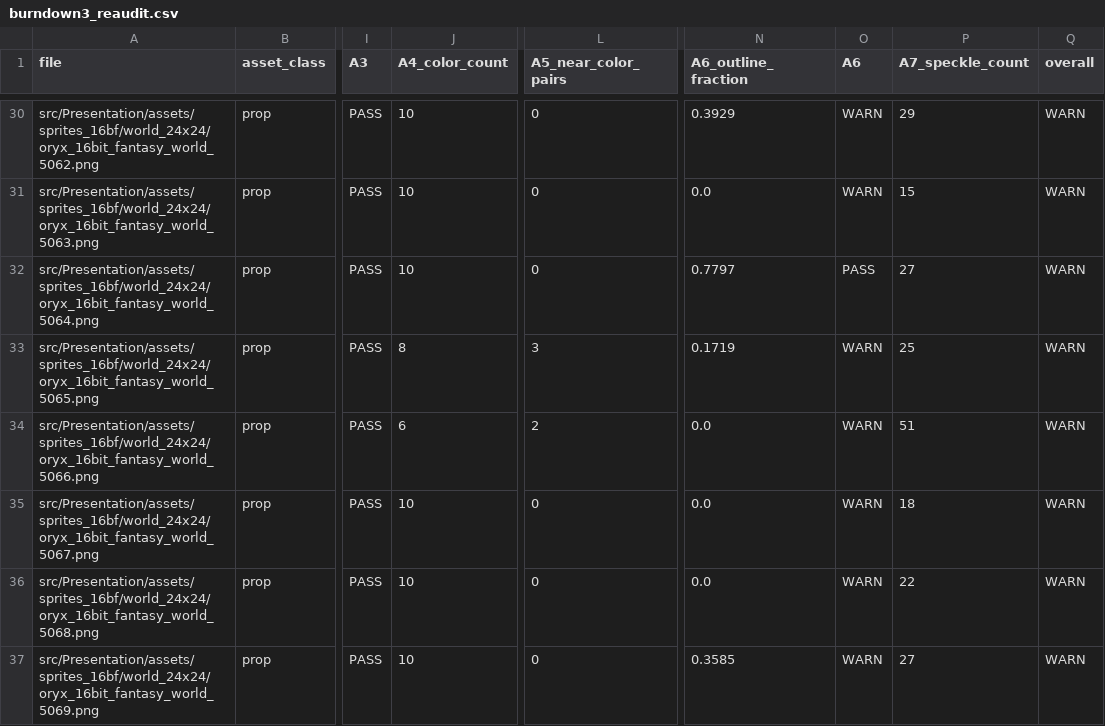
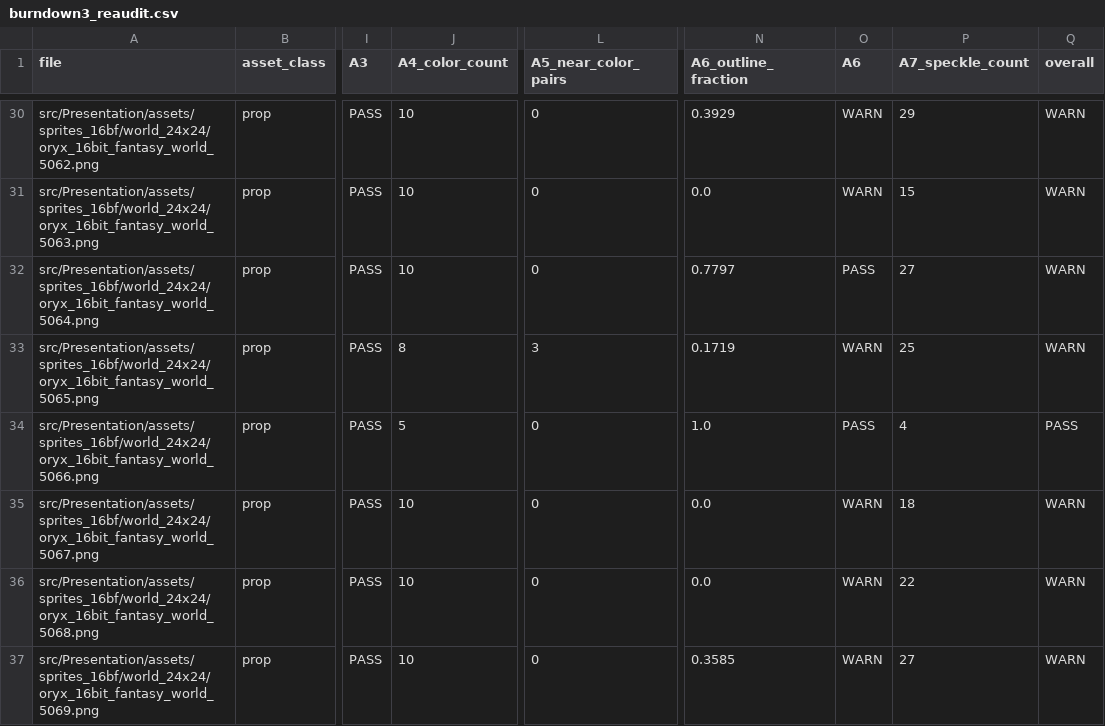
Before and after one commit to RafeHatfield/catacombs-of-yarl, a CSV file: tools/art_lint/reports/burndown3_reaudit.csv, drawn as a sheet; only a part is shown, gaps mark what is left out; the diff covers the shown part only; the diff names each change by its address in the sheet, - before the commit and + after, or states it on an @@ line.

```diff
--- a/tools/art_lint/reports/burndown3_reaudit.csv
+++ b/tools/art_lint/reports/burndown3_reaudit.csv
-J34 (A4_color_count): 6
+J34 (A4_color_count): 5
-L34 (A5_near_color_pairs): 2
+L34 (A5_near_color_pairs): 0
-N34 (A6_outline_fraction): 0.0
+N34 (A6_outline_fraction): 1.0
-O34 (A6): WARN
+O34 (A6): PASS
-P34 (A7_speckle_count): 51
+P34 (A7_speckle_count): 4
-Q34 (overall): WARN
+Q34 (overall): PASS
```
Also changed, not shown: 35 edited cells elsewhere in this file, 11 other files.
